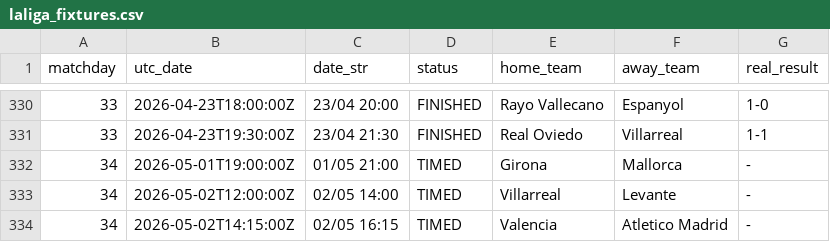
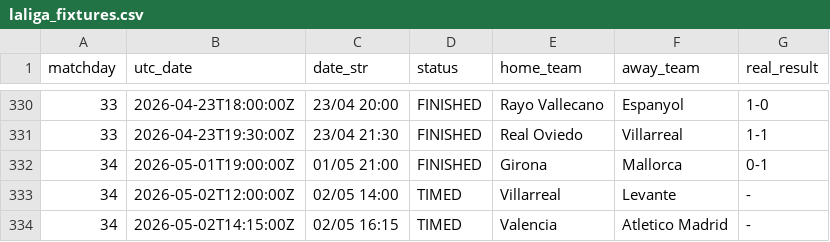
Before and after one commit to YerayPadial/laliga-predictor-ai, a CSV file: data/laliga_fixtures.csv, drawn as a sheet; only a part is shown, gaps mark what is left out.

```diff
--- a/data/laliga_fixtures.csv
+++ b/data/laliga_fixtures.csv
@@ -331,3 +331,3 @@ matchday,utc_date,date_str,status,home_team,away_team,real_result
 33,2026-04-23T19:30:00Z,23/04 21:30,FINISHED,Real Oviedo,Villarreal,1-1
-34,2026-05-01T19:00:00Z,01/05 21:00,TIMED,Girona,Mallorca,-
+34,2026-05-01T19:00:00Z,01/05 21:00,FINISHED,Girona,Mallorca,0-1
 34,2026-05-02T12:00:00Z,02/05 14:00,TIMED,Villarreal,Levante,-
```
